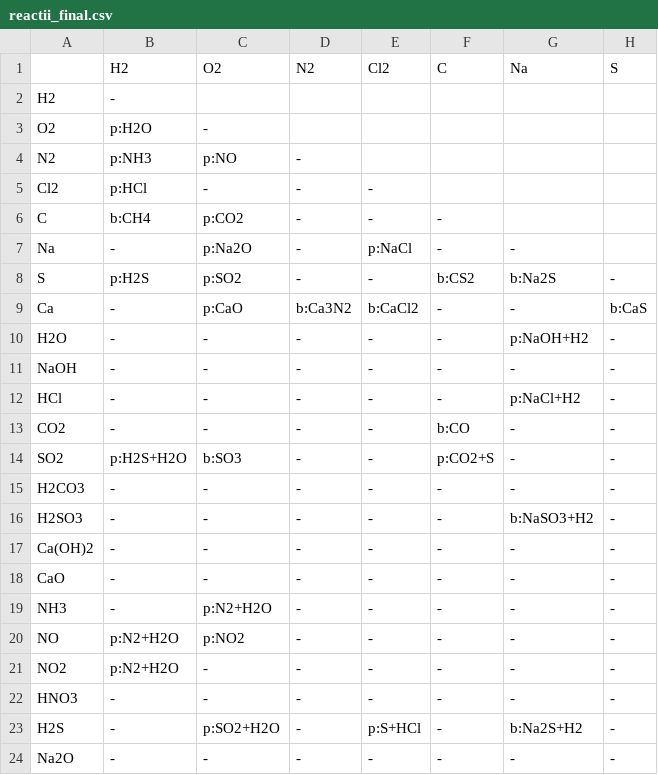
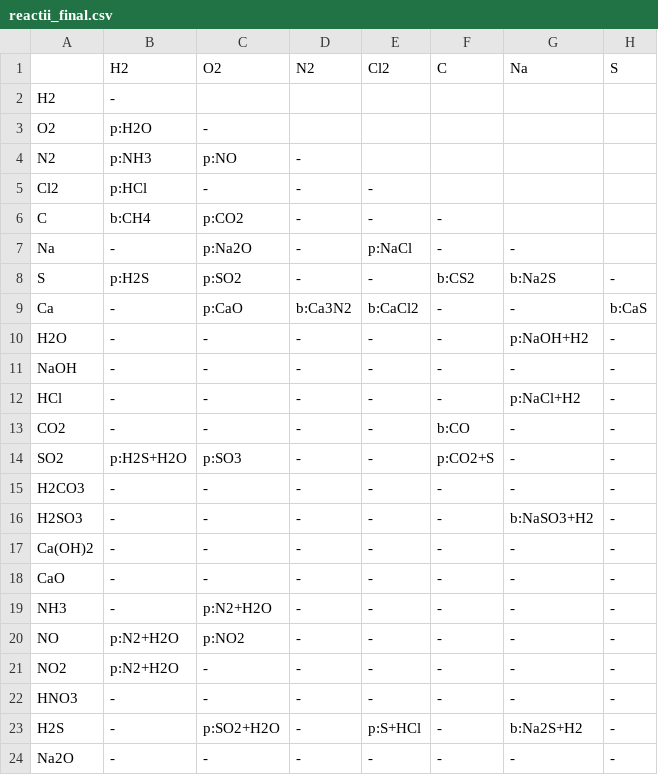
Before and after one commit to lisiidan/itfest-game, a CSV file: assets/resources/reactii_final.csv, drawn as a sheet; only a part is shown; the diff names each change by its address in the sheet, - before the commit and + after, or states it on an @@ line.

```diff
--- a/assets/resources/reactii_final.csv
+++ b/assets/resources/reactii_final.csv
-C14 (O2): b:SO3
+C14 (O2): p:SO3
```
Also changed, not shown: 50 other files.
